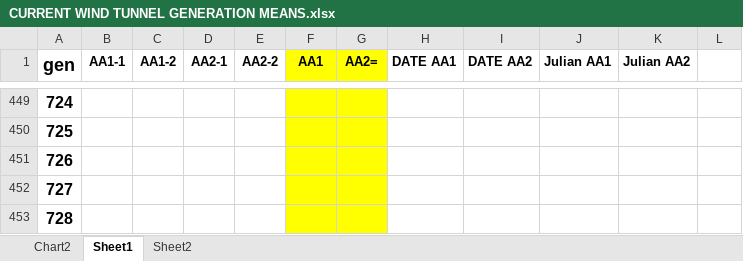
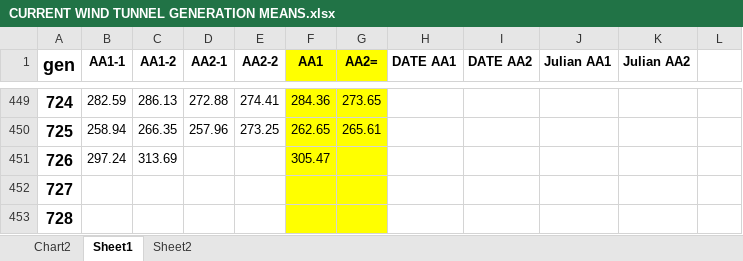
Before and after one commit to middleprofessor/wind-tunnel-flies, an Excel workbook: data/wind tunnel/CURRENT WIND TUNNEL GENERATION MEANS.xlsx, sheet Sheet1, drawn as a sheet; only a part is shown, gaps mark what is left out; values as stored, in another font and other column widths than the file's, no borders; the diff covers the shown part only; the diff names each change by its address in the sheet, - before the commit and + after, or states it on an @@ line.

```diff
--- a/data/wind tunnel/CURRENT WIND TUNNEL GENERATION MEANS.xlsx (sheet Sheet1)
+++ b/data/wind tunnel/CURRENT WIND TUNNEL GENERATION MEANS.xlsx (sheet Sheet1)
-B449 (AA1-1): (empty)
+B449 (AA1-1): 282.59
-C449 (AA1-2): (empty)
+C449 (AA1-2): 286.13
-D449 (AA2-1): (empty)
+D449 (AA2-1): 272.88
-E449 (AA2-2): (empty)
+E449 (AA2-2): 274.41
-F449 (AA1): (empty)
+F449 (AA1): 284.36
-G449 (AA2=): (empty)
+G449 (AA2=): 273.65
-B450 (AA1-1): (empty)
+B450 (AA1-1): 258.94
-C450 (AA1-2): (empty)
+C450 (AA1-2): 266.35
-D450 (AA2-1): (empty)
+D450 (AA2-1): 257.96
-E450 (AA2-2): (empty)
+E450 (AA2-2): 273.25
-F450 (AA1): (empty)
+F450 (AA1): 262.65
-G450 (AA2=): (empty)
+G450 (AA2=): 265.61
-B451 (AA1-1): (empty)
+B451 (AA1-1): 297.24
-C451 (AA1-2): (empty)
+C451 (AA1-2): 313.69
-F451 (AA1): (empty)
+F451 (AA1): 305.47
```
Also changed, not shown: 27 edited cells elsewhere in this sheet, 16 other files.
